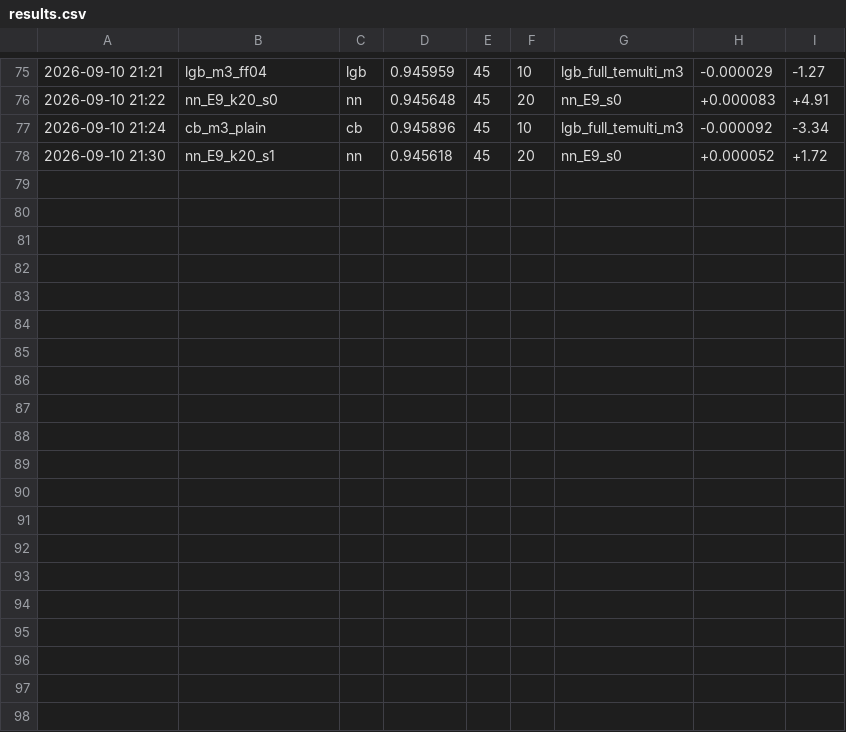
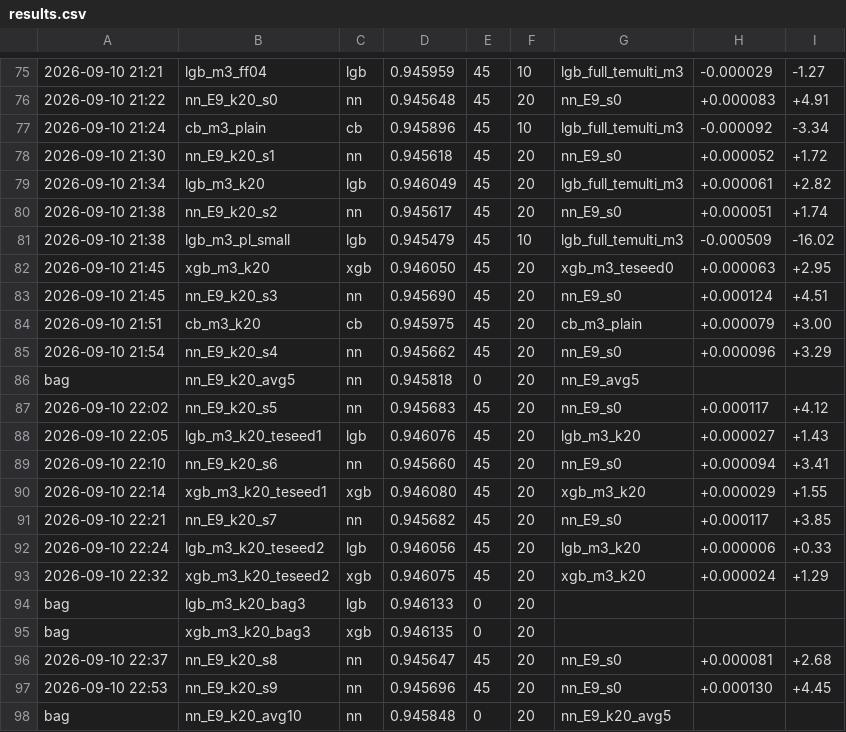
Before and after one commit to happyc0der/kaggle-s6e9-ev-purchases, a CSV file: experiments/results.csv, drawn as a sheet; only a part is shown, gaps mark what is left out; the diff names each change by its address in the sheet, - before the commit and + after, or states it on an @@ line.

```diff
--- a/experiments/results.csv
+++ b/experiments/results.csv
+row 79: 2026-09-10 21:34 | lgb_m3_k20 | lgb | 0.946049 | 45 | 20 | lgb_full_temulti_m3 | +0.000061 | +2.82
+row 80: 2026-09-10 21:38 | nn_E9_k20_s2 | nn | 0.945617 | 45 | 20 | nn_E9_s0 | +0.000051 | +1.74
+row 81: 2026-09-10 21:38 | lgb_m3_pl_small | lgb | 0.945479 | 45 | 10 | lgb_full_temulti_m3 | -0.000509 | -16.02
+row 82: 2026-09-10 21:45 | xgb_m3_k20 | xgb | 0.946050 | 45 | 20 | xgb_m3_teseed0 | +0.000063 | +2.95
+row 83: 2026-09-10 21:45 | nn_E9_k20_s3 | nn | 0.945690 | 45 | 20 | nn_E9_s0 | +0.000124 | +4.51
+row 84: 2026-09-10 21:51 | cb_m3_k20 | cb | 0.945975 | 45 | 20 | cb_m3_plain | +0.000079 | +3.00
+row 85: 2026-09-10 21:54 | nn_E9_k20_s4 | nn | 0.945662 | 45 | 20 | nn_E9_s0 | +0.000096 | +3.29
+row 86: bag | nn_E9_k20_avg5 | nn | 0.945818 | 0 | 20 | nn_E9_avg5
+row 87: 2026-09-10 22:02 | nn_E9_k20_s5 | nn | 0.945683 | 45 | 20 | nn_E9_s0 | +0.000117 | +4.12
+row 88: 2026-09-10 22:05 | lgb_m3_k20_teseed1 | lgb | 0.946076 | 45 | 20 | lgb_m3_k20 | +0.000027 | +1.43
+row 89: 2026-09-10 22:10 | nn_E9_k20_s6 | nn | 0.945660 | 45 | 20 | nn_E9_s0 | +0.000094 | +3.41
+row 90: 2026-09-10 22:14 | xgb_m3_k20_teseed1 | xgb | 0.946080 | 45 | 20 | xgb_m3_k20 | +0.000029 | +1.55
+row 91: 2026-09-10 22:21 | nn_E9_k20_s7 | nn | 0.945682 | 45 | 20 | nn_E9_s0 | +0.000117 | +3.85
+row 92: 2026-09-10 22:24 | lgb_m3_k20_teseed2 | lgb | 0.946056 | 45 | 20 | lgb_m3_k20 | +0.000006 | +0.33
+row 93: 2026-09-10 22:32 | xgb_m3_k20_teseed2 | xgb | 0.946075 | 45 | 20 | xgb_m3_k20 | +0.000024 | +1.29
+row 94: bag | lgb_m3_k20_bag3 | lgb | 0.946133 | 0 | 20
+row 95: bag | xgb_m3_k20_bag3 | xgb | 0.946135 | 0 | 20
+row 96: 2026-09-10 22:37 | nn_E9_k20_s8 | nn | 0.945647 | 45 | 20 | nn_E9_s0 | +0.000081 | +2.68
+row 97: 2026-09-10 22:53 | nn_E9_k20_s9 | nn | 0.945696 | 45 | 20 | nn_E9_s0 | +0.000130 | +4.45
+row 98: bag | nn_E9_k20_avg10 | nn | 0.945848 | 0 | 20 | nn_E9_k20_avg5
```
Also changed, not shown: catboost_info/learn_error.tsv, catboost_info/test_error.tsv, 18 other files.
